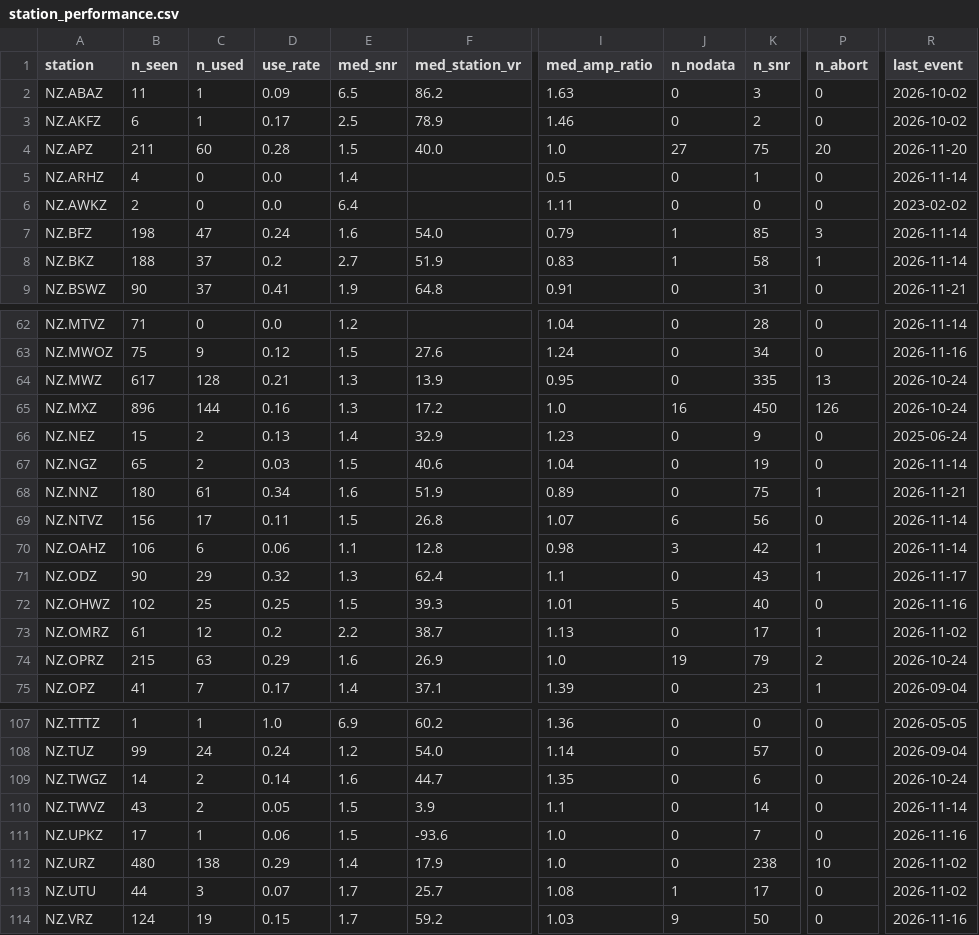
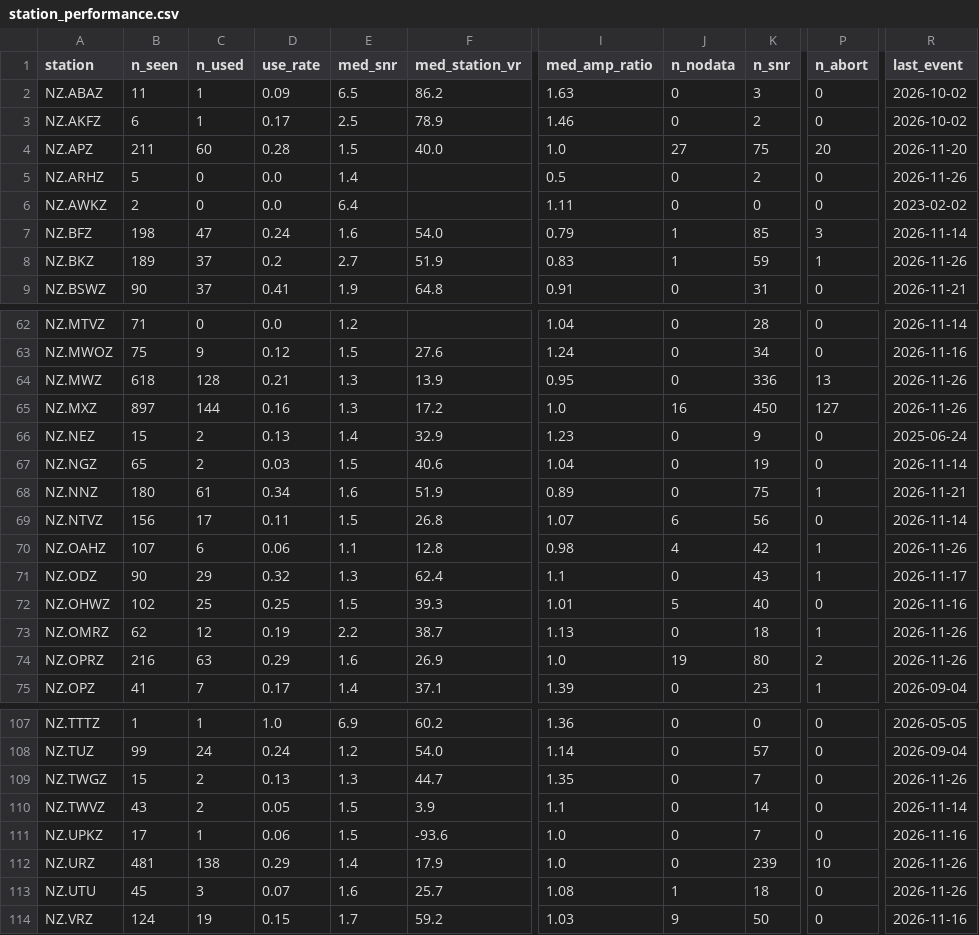
Before and after one commit to Dani-Lindsay/auto_tdmt_NZ, a CSV file: station_performance.csv, drawn as a sheet; only a part is shown, gaps mark what is left out; the diff covers the shown part only; the diff names each change by its address in the sheet, - before the commit and + after, or states it on an @@ line.

```diff
--- a/station_performance.csv
+++ b/station_performance.csv
-B5 (n_seen): 4
+B5 (n_seen): 5
-K5 (n_snr): 1
+K5 (n_snr): 2
-R5 (last_event): 2026-11-14
+R5 (last_event): 2026-11-26
-B8 (n_seen): 188
+B8 (n_seen): 189
-K8 (n_snr): 58
+K8 (n_snr): 59
-R8 (last_event): 2026-11-14
+R8 (last_event): 2026-11-26
-B64 (n_seen): 617
+B64 (n_seen): 618
-K64 (n_snr): 335
+K64 (n_snr): 336
-R64:R65 (last_event): 2026-10-24
+R64:R65 (last_event): 2026-11-26
-B65 (n_seen): 896
+B65 (n_seen): 897
-P65 (n_abort): 126
+P65 (n_abort): 127
-B70 (n_seen): 106
+B70 (n_seen): 107
-J70 (n_nodata): 3
+J70 (n_nodata): 4
-R70 (last_event): 2026-11-14
+R70 (last_event): 2026-11-26
-B73 (n_seen): 61
+B73 (n_seen): 62
-D73 (use_rate): 0.2
+D73 (use_rate): 0.19
-K73 (n_snr): 17
+K73 (n_snr): 18
-R73 (last_event): 2026-11-02
+R73 (last_event): 2026-11-26
-B74 (n_seen): 215
+B74 (n_seen): 216
-K74 (n_snr): 79
+K74 (n_snr): 80
-R74 (last_event): 2026-10-24
+R74 (last_event): 2026-11-26
-B109 (n_seen): 14
+B109 (n_seen): 15
-D109 (use_rate): 0.14
+D109 (use_rate): 0.13
-E109 (med_snr): 1.6
+E109 (med_snr): 1.3
-K109 (n_snr): 6
+K109 (n_snr): 7
-R109 (last_event): 2026-10-24
+R109 (last_event): 2026-11-26
-B112 (n_seen): 480
+B112 (n_seen): 481
-K112 (n_snr): 238
+K112 (n_snr): 239
-R112:R113 (last_event): 2026-11-02
+R112:R113 (last_event): 2026-11-26
-B113 (n_seen): 44
+B113 (n_seen): 45
-E113 (med_snr): 1.7
+E113 (med_snr): 1.6
-K113 (n_snr): 17
+K113 (n_snr): 18
```
Also changed, not shown: 40 edited cells elsewhere in this file, not_published.csv, 1 other file.
